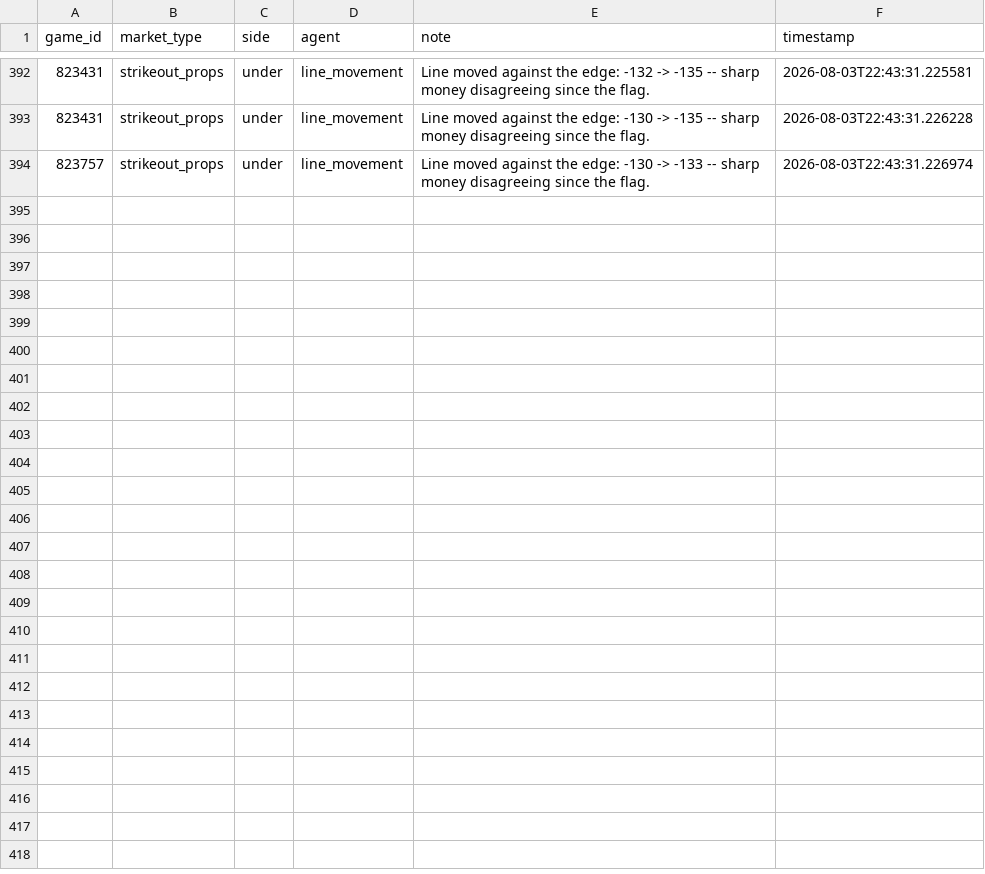
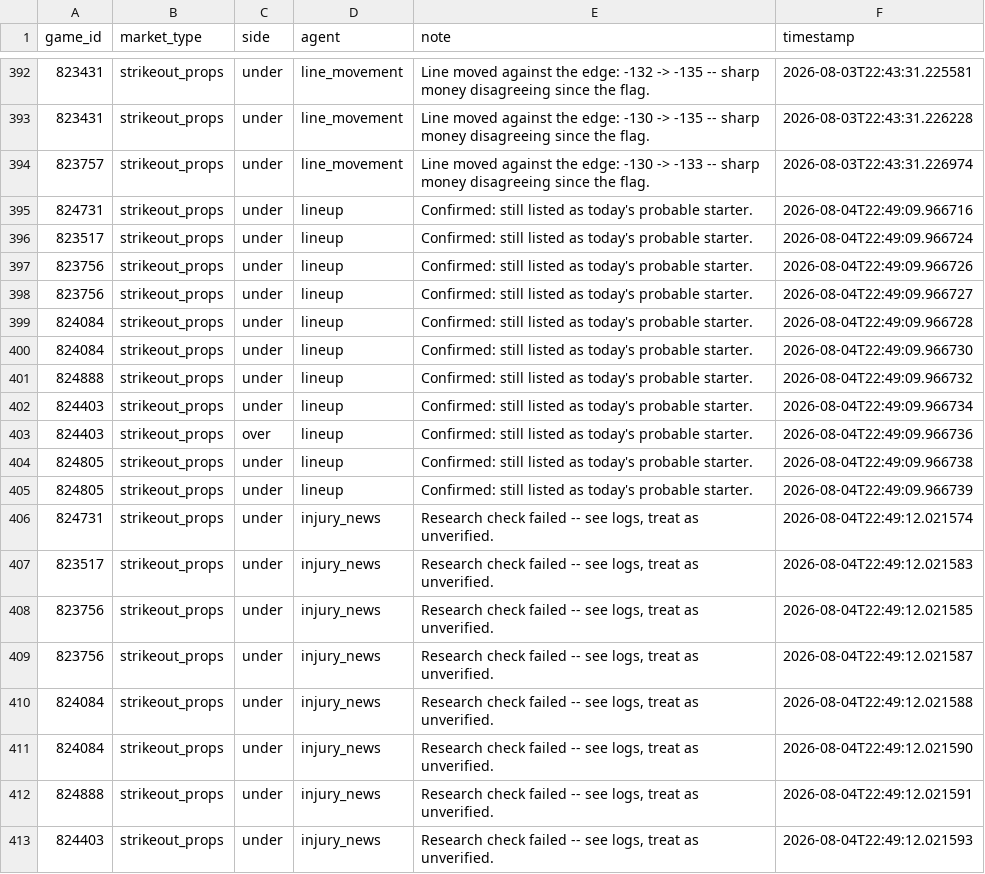
Before and after one commit to jackgoad05-afk/mlb-k-props, a CSV file: output/research_agents_notes.csv, drawn as a sheet; only a part is shown, gaps mark what is left out; the diff covers the shown part only; the diff names each change by its address in the sheet, - before the commit and + after, or states it on an @@ line.

```diff
--- a/output/research_agents_notes.csv
+++ b/output/research_agents_notes.csv
+row 395: 824731 | strikeout_props | under | lineup | Confirmed: still listed as today's probable starter. | 2026-08-04T22:49:09.966716
+row 396: 823517 | strikeout_props | under | lineup | Confirmed: still listed as today's probable starter. | 2026-08-04T22:49:09.966724
+row 397: 823756 | strikeout_props | under | lineup | Confirmed: still listed as today's probable starter. | 2026-08-04T22:49:09.966726
+row 398: 823756 | strikeout_props | under | lineup | Confirmed: still listed as today's probable starter. | 2026-08-04T22:49:09.966727
+row 399: 824084 | strikeout_props | under | lineup | Confirmed: still listed as today's probable starter. | 2026-08-04T22:49:09.966728
+row 400: 824084 | strikeout_props | under | lineup | Confirmed: still listed as today's probable starter. | 2026-08-04T22:49:09.966730
+row 401: 824888 | strikeout_props | under | lineup | Confirmed: still listed as today's probable starter. | 2026-08-04T22:49:09.966732
+row 402: 824403 | strikeout_props | under | lineup | Confirmed: still listed as today's probable starter. | 2026-08-04T22:49:09.966734
+row 403: 824403 | strikeout_props | over | lineup | Confirmed: still listed as today's probable starter. | 2026-08-04T22:49:09.966736
+row 404: 824805 | strikeout_props | under | lineup | Confirmed: still listed as today's probable starter. | 2026-08-04T22:49:09.966738
+row 405: 824805 | strikeout_props | under | lineup | Confirmed: still listed as today's probable starter. | 2026-08-04T22:49:09.966739
+row 406: 824731 | strikeout_props | under | injury_news | Research check failed -- see logs, treat as unverified. | 2026-08-04T22:49:12.021574
+row 407: 823517 | strikeout_props | under | injury_news | Research check failed -- see logs, treat as unverified. | 2026-08-04T22:49:12.021583
+row 408: 823756 | strikeout_props | under | injury_news | Research check failed -- see logs, treat as unverified. | 2026-08-04T22:49:12.021585
+row 409: 823756 | strikeout_props | under | injury_news | Research check failed -- see logs, treat as unverified. | 2026-08-04T22:49:12.021587
+row 410: 824084 | strikeout_props | under | injury_news | Research check failed -- see logs, treat as unverified. | 2026-08-04T22:49:12.021588
+row 411: 824084 | strikeout_props | under | injury_news | Research check failed -- see logs, treat as unverified. | 2026-08-04T22:49:12.021590
+row 412: 824888 | strikeout_props | under | injury_news | Research check failed -- see logs, treat as unverified. | 2026-08-04T22:49:12.021591
+row 413: 824403 | strikeout_props | under | injury_news | Research check failed -- see logs, treat as unverified. | 2026-08-04T22:49:12.021593
```
Also changed, not shown: 14 added rows elsewhere in this file.
